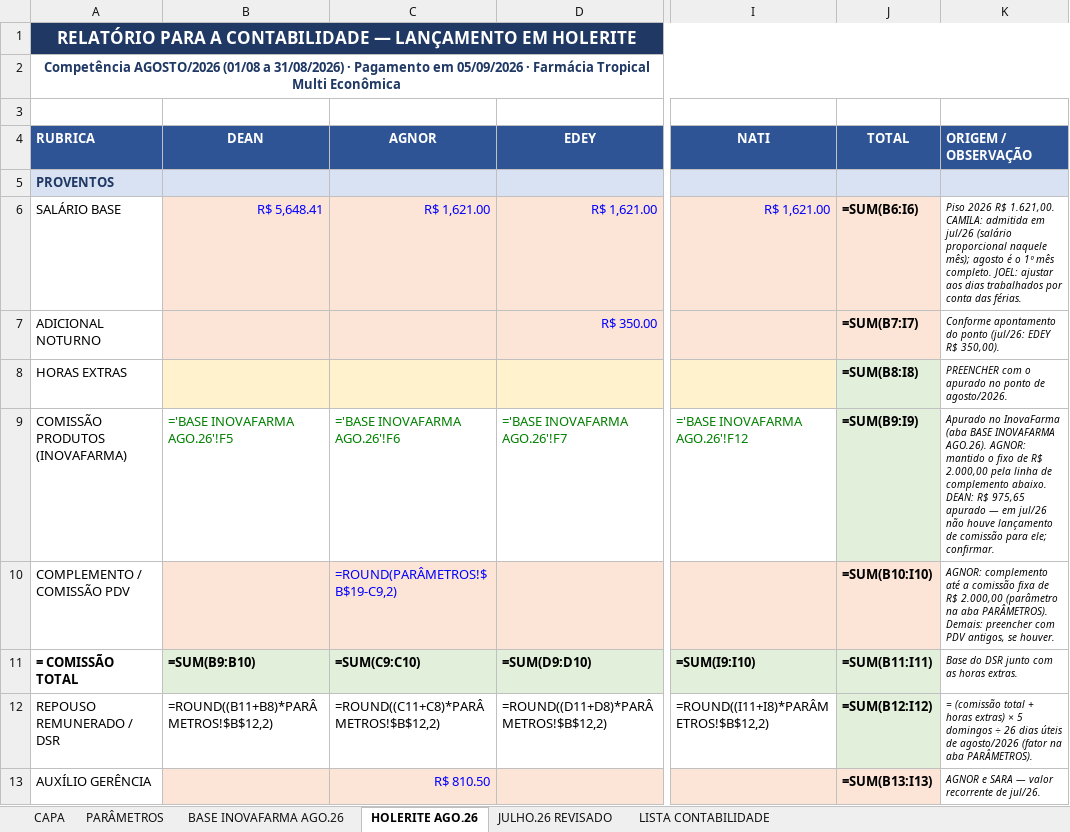
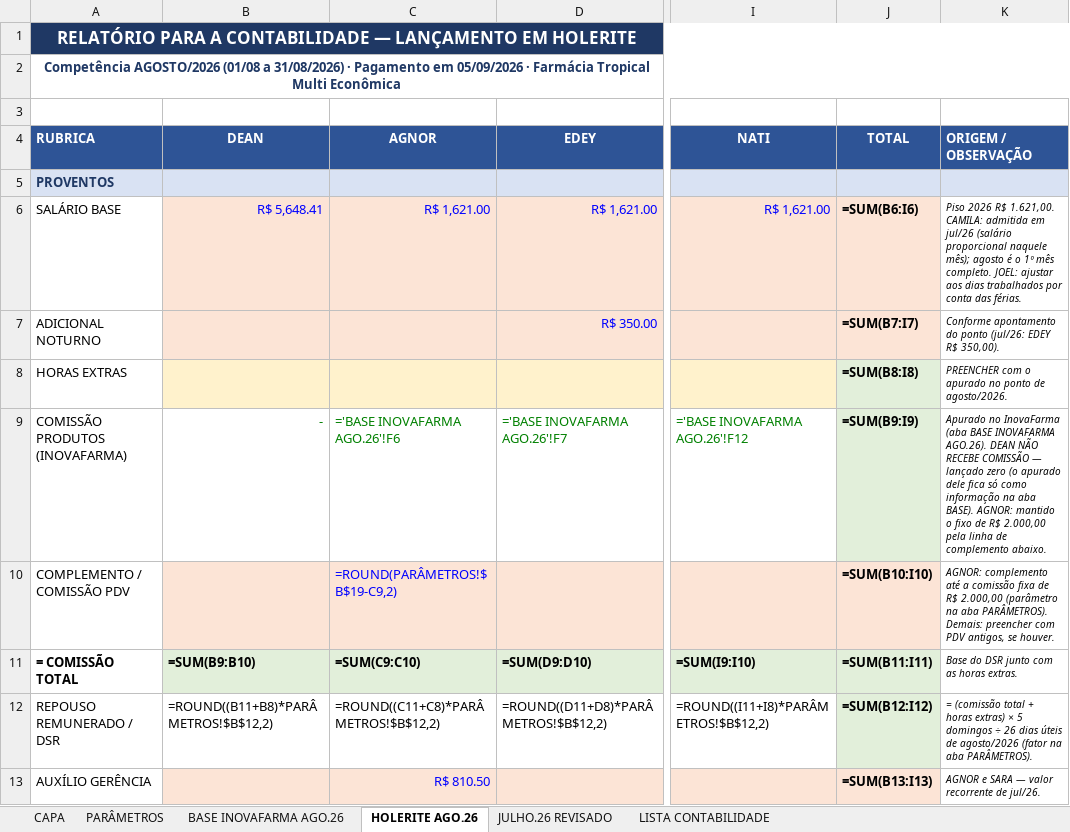
Before and after one commit to Presidentephm/site-farmacia, an Excel workbook: relatorios/contabilidade/RELATORIO_HOLERITE_AGOSTO_2026_pgto_05-09-2026.xlsx, sheet HOLERITE AGO.26, drawn as a sheet; only a part is shown, gaps mark what is left out; values as stored, in another font and other column widths than the file's, no borders; formulas without a stored value are shown as written; the diff names each change by its address in the sheet, - before the commit and + after, or states it on an @@ line.

```diff
--- a/relatorios/contabilidade/RELATORIO_HOLERITE_AGOSTO_2026_pgto_05-09-2026.xlsx (sheet HOLERITE AGO.26)
+++ b/relatorios/contabilidade/RELATORIO_HOLERITE_AGOSTO_2026_pgto_05-09-2026.xlsx (sheet HOLERITE AGO.26)
-B9 (DEAN): ='BASE INOVAFARMA AGO.26'!F5
+B9 (DEAN): -
-K9 (ORIGEM / OBSERVAÇÃO): …INOVAFARMA AGO.26). AGNOR: mantido o fixo de R$ 2.000,00 pela linha de complemento abaixo. DEAN: R$ 975,65 apurado — em jul/26 não houve lançamento de comissão para ele; confirmar.
+K9 (ORIGEM / OBSERVAÇÃO): …INOVAFARMA AGO.26). DEAN NÃO RECEBE COMISSÃO — lançado zero (o apurado dele fica só como informação na aba BASE). AGNOR: mantido o fixo de R$ 2.000,00 pela linha de complemento abaixo.
```
Also changed, not shown: sheet CAPA, sheet BASE INOVAFARMA AGO.26, 2 other files.
